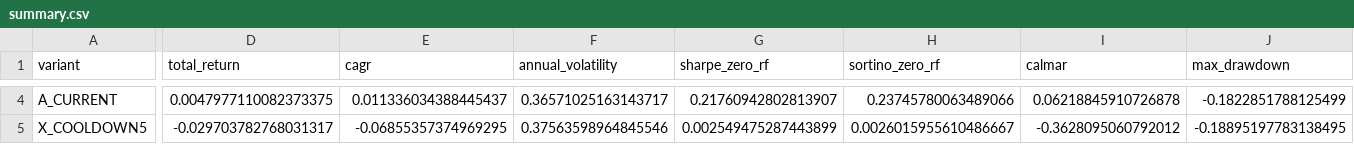
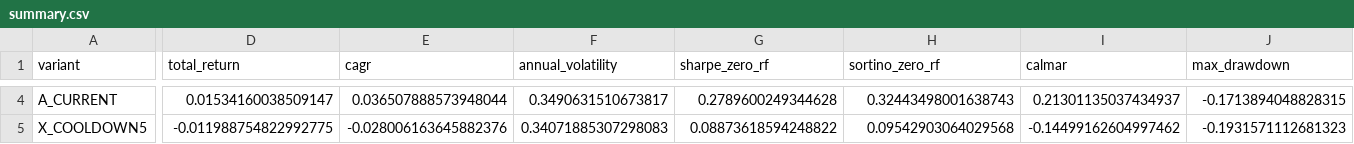
Before and after one commit to techshin31/test_stock, a CSV file: reports/analysis/paper_execution_stress/latest/stabilized_wilson_lower/summary.csv, drawn as a sheet; only a part is shown, gaps mark what is left out; the diff covers the shown part only; the diff names each change by its address in the sheet, - before the commit and + after, or states it on an @@ line.

```diff
--- a/reports/analysis/paper_execution_stress/latest/stabilized_wilson_lower/summary.csv
+++ b/reports/analysis/paper_execution_stress/latest/stabilized_wilson_lower/summary.csv
-D4 (total_return): 0.0047977110082373375
+D4 (total_return): 0.01534160038509147
-E4 (cagr): 0.011336034388445437
+E4 (cagr): 0.036507888573948044
-F4 (annual_volatility): 0.36571025163143717
+F4 (annual_volatility): 0.3490631510673817
-G4 (sharpe_zero_rf): 0.21760942802813907
+G4 (sharpe_zero_rf): 0.2789600249344628
-H4 (sortino_zero_rf): 0.23745780063489066
+H4 (sortino_zero_rf): 0.32443498001638743
-I4 (calmar): 0.06218845910726878
+I4 (calmar): 0.21301135037434937
-J4 (max_drawdown): -0.1822851788125499
+J4 (max_drawdown): -0.1713894048828315
-D5 (total_return): -0.029703782768031317
+D5 (total_return): -0.011988754822992775
-E5 (cagr): -0.06855357374969295
+E5 (cagr): -0.028006163645882376
-F5 (annual_volatility): 0.37563598964845546
+F5 (annual_volatility): 0.34071885307298083
-G5 (sharpe_zero_rf): 0.002549475287443899
+G5 (sharpe_zero_rf): 0.08873618594248822
-H5 (sortino_zero_rf): 0.0026015955610486667
+H5 (sortino_zero_rf): 0.09542903064029568
-I5 (calmar): -0.3628095060792012
+I5 (calmar): -0.14499162604997462
-J5 (max_drawdown): -0.18895197783138495
+J5 (max_drawdown): -0.1931571112681323
```
Also changed, not shown: 176 edited cells elsewhere in this file, reports/analysis/paper_execution_stress/latest/stabilized_posterior_mean/daily_turnovers.csv, reports/analysis/paper_execution_stress/latest/stabilized_posterior_mean/events.csv, 33 other files.
